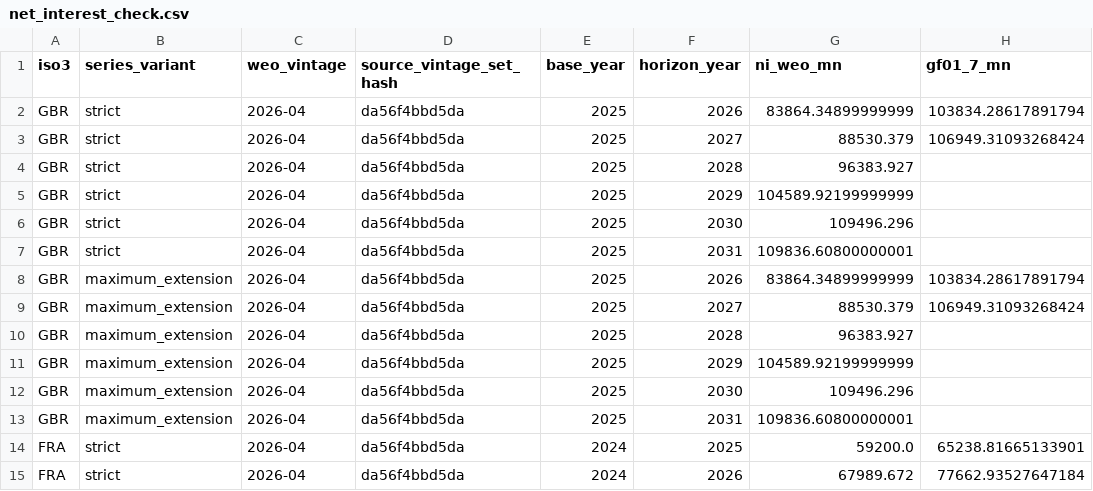
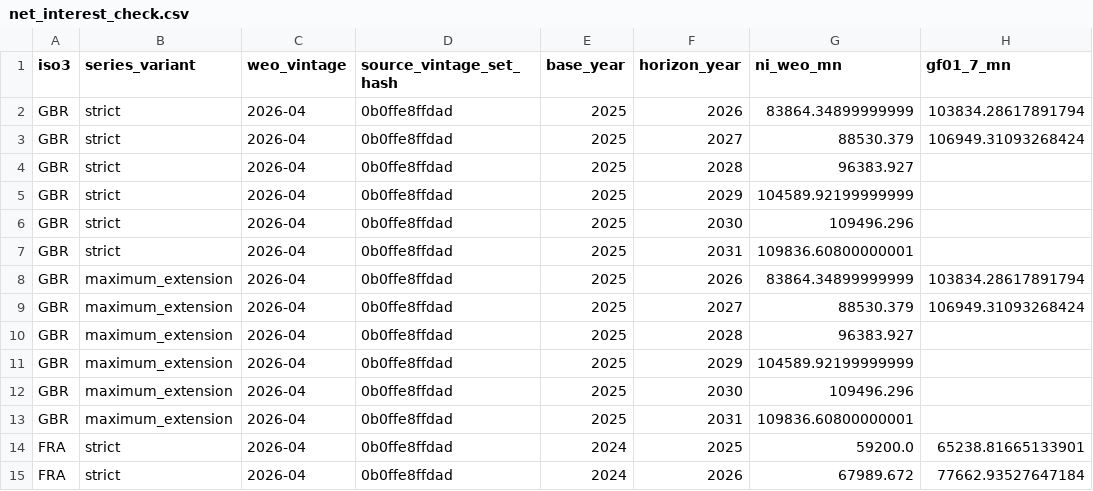
Before and after one commit to adrianchiu1/redbox, a CSV file: data/canonical/net_interest_check.csv, drawn as a sheet; only a part is shown; the diff covers the shown part only; the diff names each change by its address in the sheet, - before the commit and + after, or states it on an @@ line.

```diff
--- a/data/canonical/net_interest_check.csv
+++ b/data/canonical/net_interest_check.csv
-D2:D15 (source_vintage_set_hash): da56f4bbd5da
+D2:D15 (source_vintage_set_hash): 0b0ffe8ffdad
```
Also changed, not shown: 178 edited cells elsewhere in this file, data/canonical/coverage_matrix.csv, data/canonical/exceptions.csv, 21 other files.
